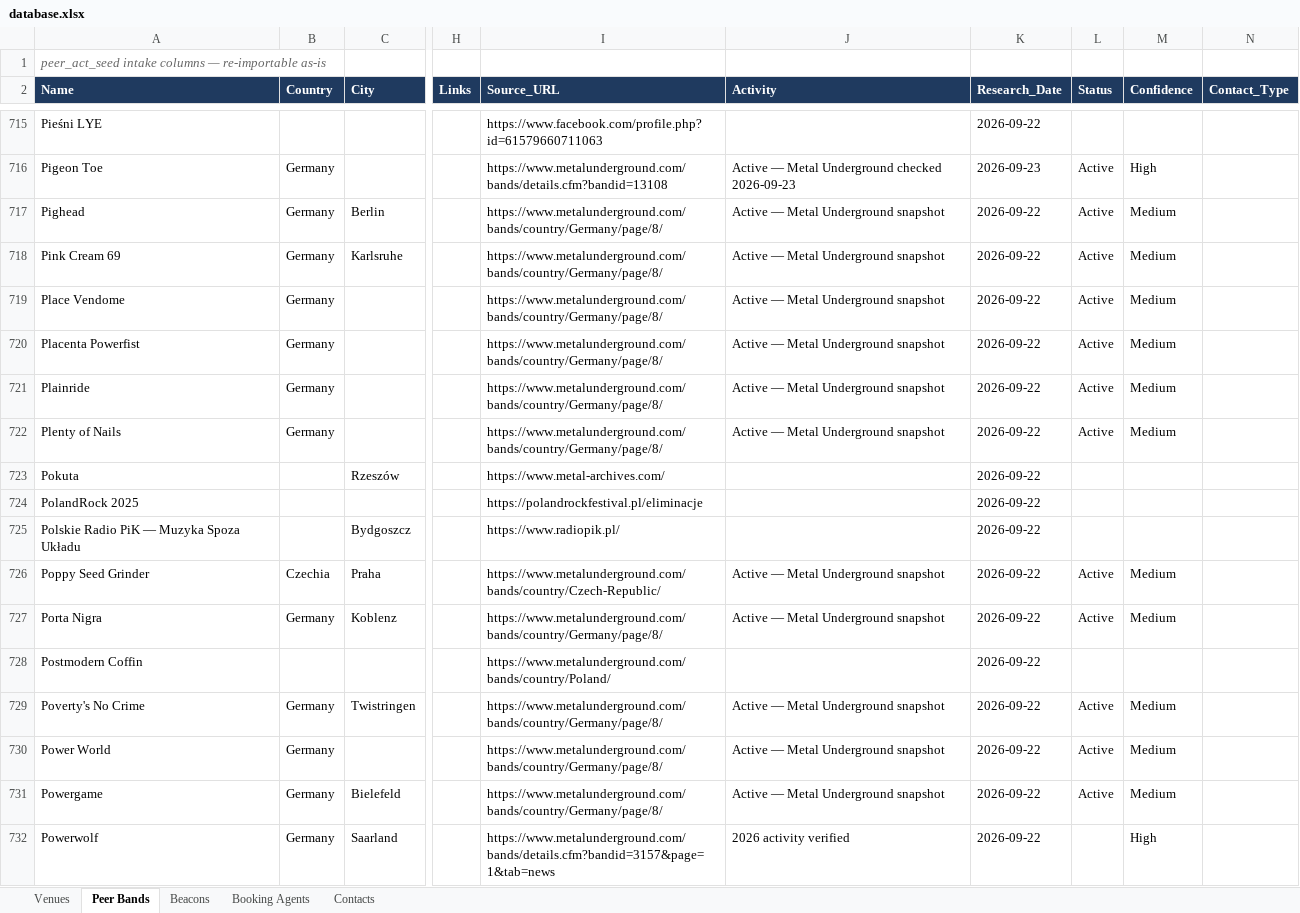
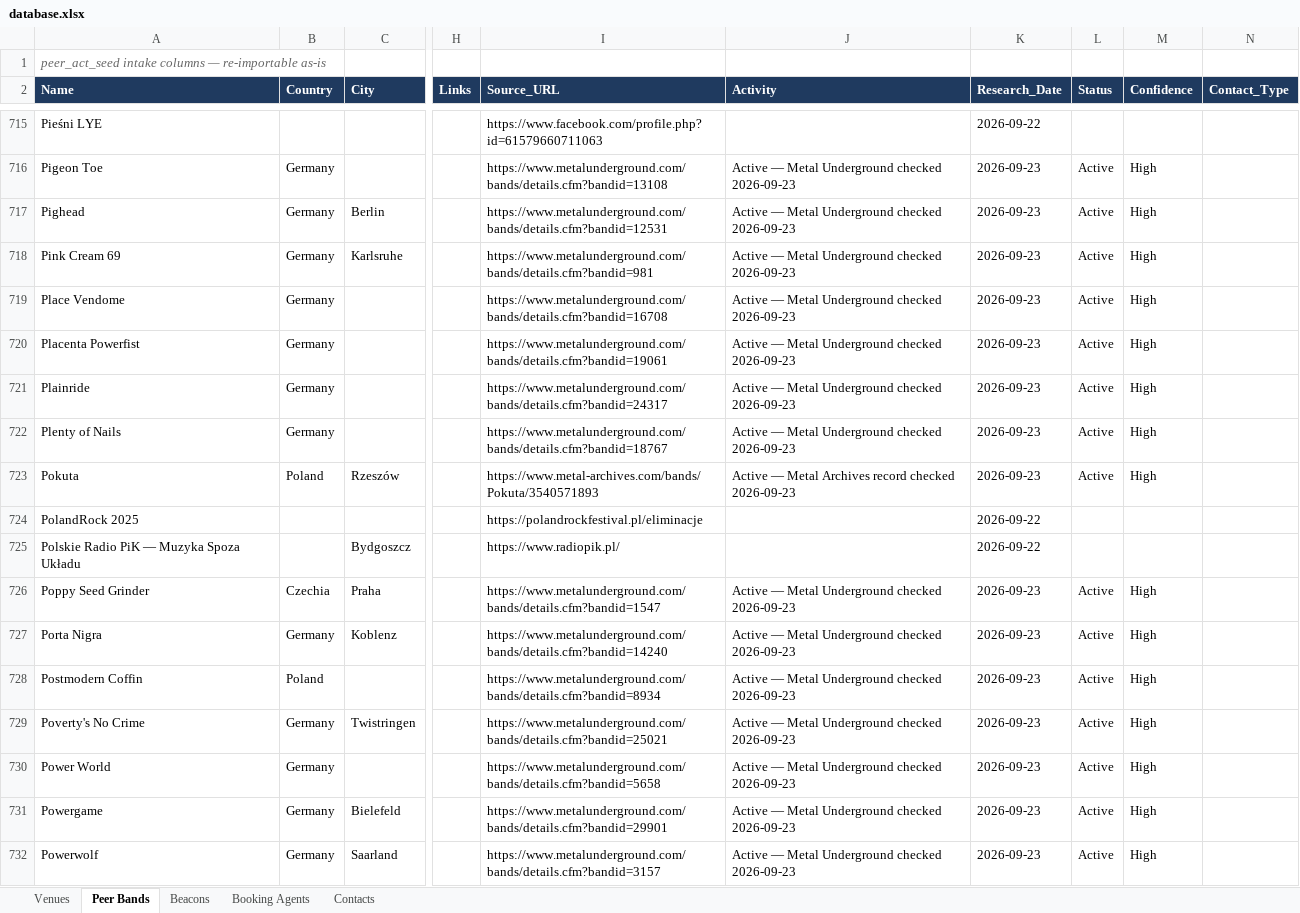
Before and after one commit to wojciechbator/crowdrelay-db, an Excel workbook: database.xlsx, sheet Peer Bands, drawn as a sheet; only a part is shown, gaps mark what is left out; values as stored, in another font and other column widths than the file's, no borders; the diff covers the shown part only; the diff names each change by its address in the sheet, - before the commit and + after, or states it on an @@ line.

```diff
--- a/database.xlsx (sheet Peer Bands)
+++ b/database.xlsx (sheet Peer Bands)
-I717 (Source_URL): https://www.metalunderground.com/bands/country/Germany/page/8/
+I717 (Source_URL): https://www.metalunderground.com/bands/details.cfm?bandid=12531
-J717:J722 (Activity): Active — Metal Underground snapshot
+J717:J722 (Activity): Active — Metal Underground checked 2026-09-23
-K717:K723 (Research_Date): 2026-09-22
+K717:K723 (Research_Date): 2026-09-23
-M717:M722 (Confidence): Medium
+M717:M722 (Confidence): High
-I718 (Source_URL): https://www.metalunderground.com/bands/country/Germany/page/8/
+I718 (Source_URL): https://www.metalunderground.com/bands/details.cfm?bandid=981
-I719 (Source_URL): https://www.metalunderground.com/bands/country/Germany/page/8/
+I719 (Source_URL): https://www.metalunderground.com/bands/details.cfm?bandid=16708
-I720 (Source_URL): https://www.metalunderground.com/bands/country/Germany/page/8/
+I720 (Source_URL): https://www.metalunderground.com/bands/details.cfm?bandid=19061
-I721 (Source_URL): https://www.metalunderground.com/bands/country/Germany/page/8/
+I721 (Source_URL): https://www.metalunderground.com/bands/details.cfm?bandid=24317
-I722 (Source_URL): https://www.metalunderground.com/bands/country/Germany/page/8/
+I722 (Source_URL): https://www.metalunderground.com/bands/details.cfm?bandid=18767
-B723 (Country): (empty)
+B723 (Country): Poland
-I723 (Source_URL): https://www.metal-archives.com/
+I723 (Source_URL): https://www.metal-archives.com/bands/Pokuta/3540571893
-J723 (Activity): (empty)
+J723 (Activity): Active — Metal Archives record checked 2026-09-23
-L723 (Status): (empty)
+L723 (Status): Active
-M723 (Confidence): (empty)
+M723 (Confidence): High
-I726 (Source_URL): https://www.metalunderground.com/bands/country/Czech-Republic/
+I726 (Source_URL): https://www.metalunderground.com/bands/details.cfm?bandid=1547
-J726:J727 (Activity): Active — Metal Underground snapshot
+J726:J727 (Activity): Active — Metal Underground checked 2026-09-23
-K726:K732 (Research_Date): 2026-09-22
+K726:K732 (Research_Date): 2026-09-23
-M726:M727 (Confidence): Medium
+M726:M727 (Confidence): High
-I727 (Source_URL): https://www.metalunderground.com/bands/country/Germany/page/8/
+I727 (Source_URL): https://www.metalunderground.com/bands/details.cfm?bandid=14240
-B728 (Country): (empty)
+B728 (Country): Poland
-I728 (Source_URL): https://www.metalunderground.com/bands/country/Poland/
+I728 (Source_URL): https://www.metalunderground.com/bands/details.cfm?bandid=8934
-J728 (Activity): (empty)
+J728 (Activity): Active — Metal Underground checked 2026-09-23
-L728 (Status): (empty)
+L728 (Status): Active
-M728 (Confidence): (empty)
+M728 (Confidence): High
-I729 (Source_URL): https://www.metalunderground.com/bands/country/Germany/page/8/
+I729 (Source_URL): https://www.metalunderground.com/bands/details.cfm?bandid=25021
-J729:J731 (Activity): Active — Metal Underground snapshot
+J729:J731 (Activity): Active — Metal Underground checked 2026-09-23
-M729:M731 (Confidence): Medium
+M729:M731 (Confidence): High
-I730 (Source_URL): https://www.metalunderground.com/bands/country/Germany/page/8/
+I730 (Source_URL): https://www.metalunderground.com/bands/details.cfm?bandid=5658
-I731 (Source_URL): https://www.metalunderground.com/bands/country/Germany/page/8/
+I731 (Source_URL): https://www.metalunderground.com/bands/details.cfm?bandid=29901
-I732 (Source_URL): https://www.metalunderground.com/bands/details.cfm?bandid=3157&page=1&tab=news
+I732 (Source_URL): https://www.metalunderground.com/bands/details.cfm?bandid=3157
-J732 (Activity): 2026 activity verified
+J732 (Activity): Active — Metal Underground checked 2026-09-23
-L732 (Status): (empty)
+L732 (Status): Active
```
Also changed, not shown: 168 edited cells elsewhere in this sheet, 1 other file.
